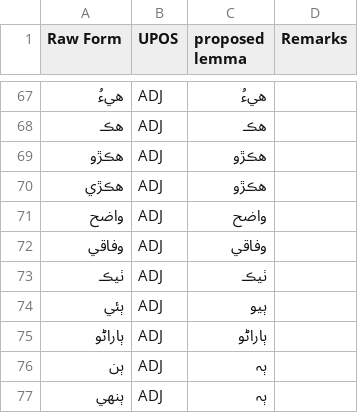
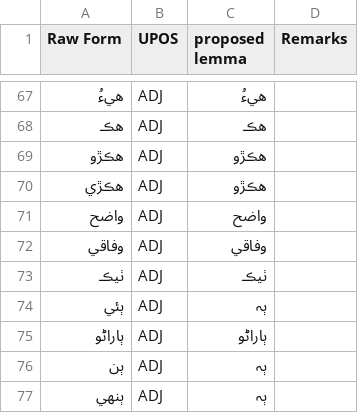
Before and after one commit to UniversalDependencies/UD_Sindhi-Isra, a TSV file: not-to-release/lemmas/missing_lemmas_p1.tsv, drawn as a sheet; only a part is shown, gaps mark what is left out.

Commit message:
Update lemma of ٻئي to ٻہ, from Prof. Rahman

```diff
--- a/not-to-release/lemmas/missing_lemmas_p1.tsv
+++ b/not-to-release/lemmas/missing_lemmas_p1.tsv
@@ -73,3 +73,3 @@ Raw Form	UPOS	proposed lemma	Remarks
 ٺيڪ	ADJ	ٺيڪ
-ٻئي	ADJ	ٻيو
+ٻئي	ADJ	ٻہ
 ٻاراڻو	ADJ	ٻاراڻو
```
Also changed, not shown: 23 other files.
